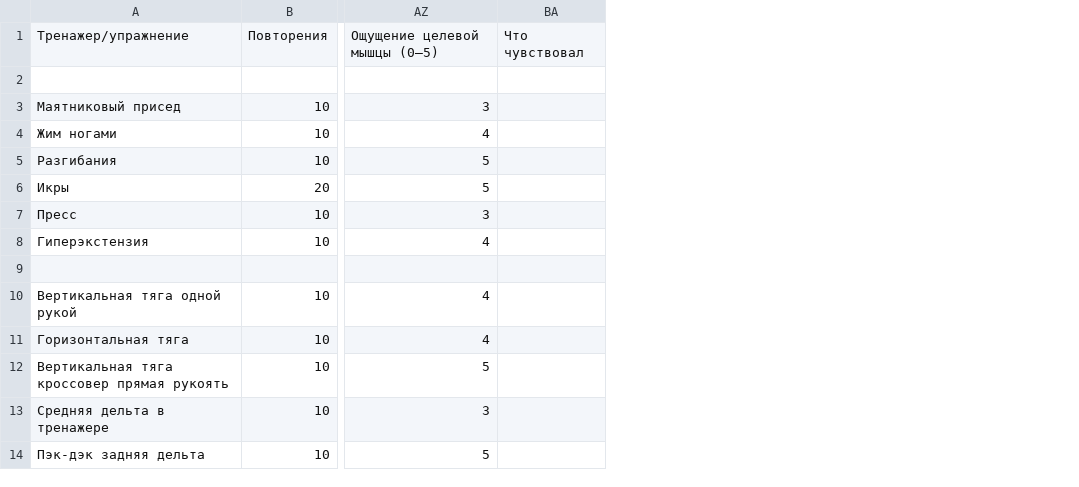
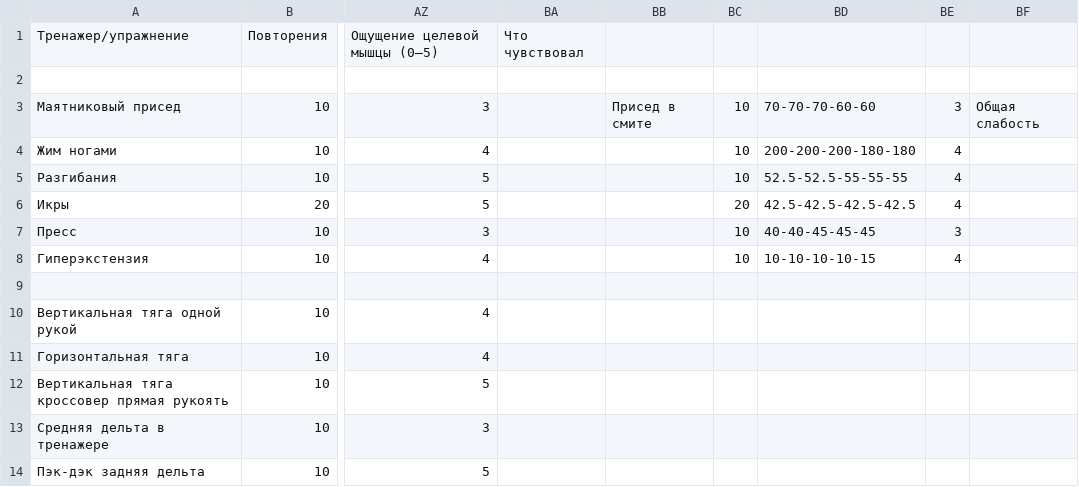
Before and after one commit to aquaphoenix1/Training-log, a CSV file: workouts.csv, drawn as a sheet; only a part is shown, gaps mark what is left out; the diff names each change by its address in the sheet, - before the commit and + after, or states it on an @@ line.

```diff
--- a/workouts.csv
+++ b/workouts.csv
+column BB, row 3: Присед в смите
+column BC, rows 3-8: 10 | 10 | 10 | 20 | 10 | 10
+column BD, rows 3-8: 70-70-70-60-60 | 200-200-200-180-180 | 52.5-52.5-55-55-55 | 42.5-42.5-42.5-42.5 | 40-40-45-45-45 | 10-10-10-10-15
+column BE, rows 3-8: 3 | 4 | 4 | 4 | 3 | 4
+column BF, row 3: Общая слабость
```
